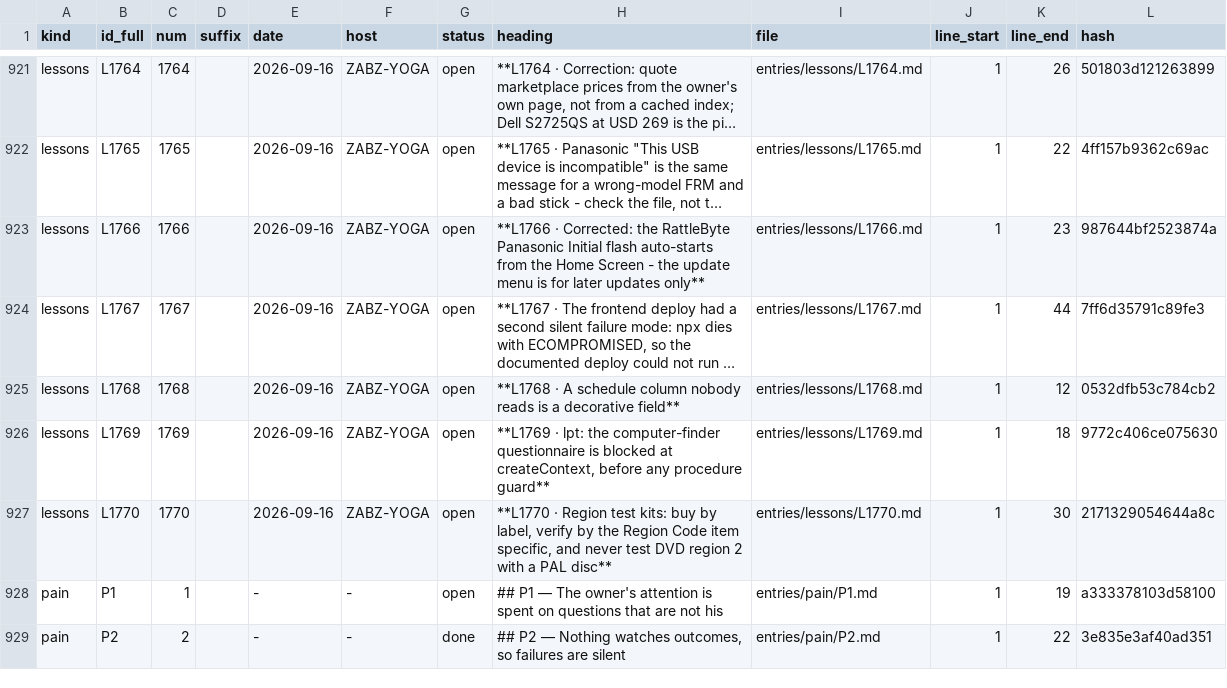
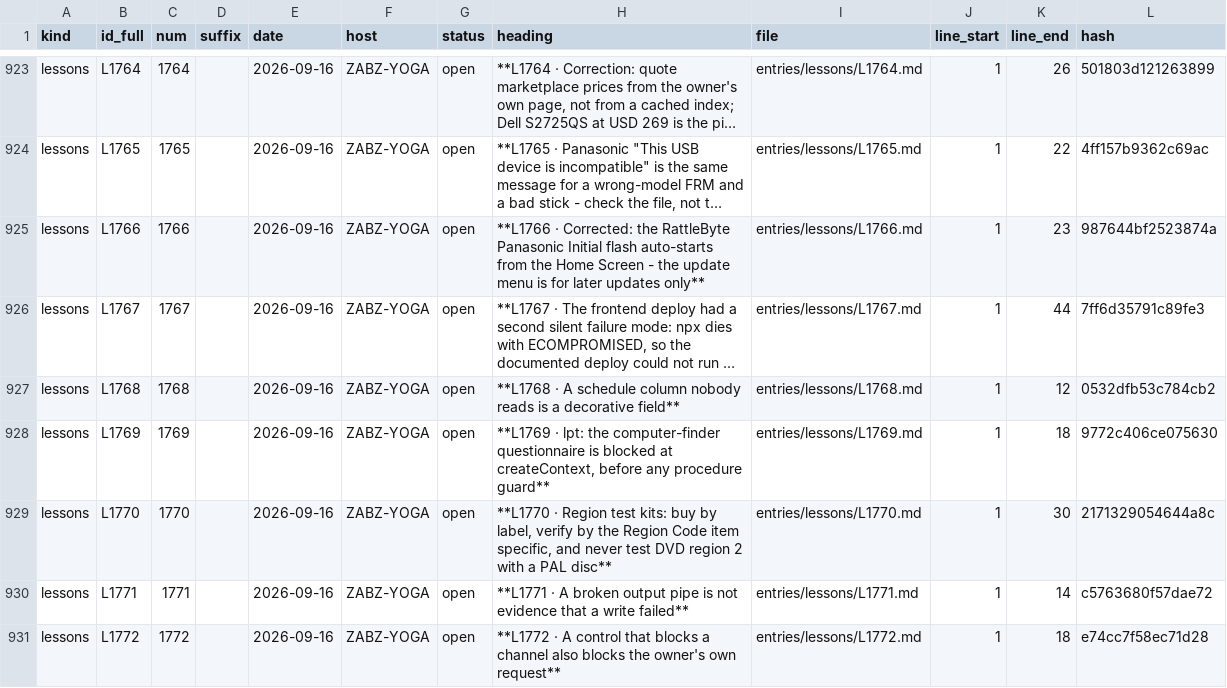
Before and after one commit to lakewoodphone/harness-config, a TSV file: journal/index/entries.tsv, drawn as a sheet; only a part is shown, gaps mark what is left out; the shorter side is filled out with more unchanged rows; long unchanged cells end in …; the diff covers the shown part only.

Commit message:
journal: mesh program handoff (5 waves in flight, measured constants, next steps, open bugs)

```diff
--- a/journal/index/entries.tsv
+++ b/journal/index/entries.tsv
@@ -927 +929,3 @@ lessons	L1769	1769		2026-09-16	ZABZ-YOGA	open	**L1769 · lpt: the computer-finde
 lessons	L1770	1770		2026-09-16	ZABZ-YOGA	open	**L1770 · Region test kits: buy by label, verify by the Region Code item specific, and never test DVD region 2 with a PAL disc**	entries/lessons/L1770.md	1	30	2171329054644a8c
+lessons	L1771	1771		2026-09-16	ZABZ-YOGA	open	**L1771 · A broken output pipe is not evidence that a write failed**	entries/lessons/L1771.md	1	14	c5763680f57dae72
+lessons	L1772	1772		2026-09-16	ZABZ-YOGA	open	**L1772 · A control that blocks a channel also blocks the owner's own request**	entries/lessons/L1772.md	1	18	e74cc7f58ec71d28
```
Also changed, not shown: 8 added rows elsewhere in this file, 10 other files.
